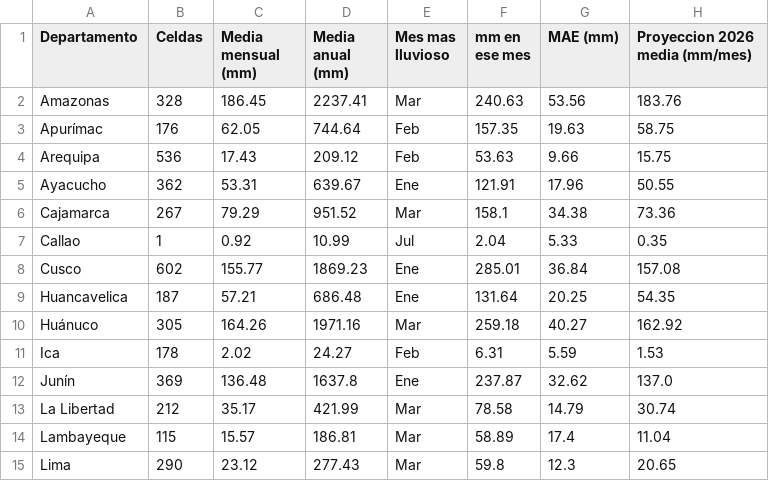
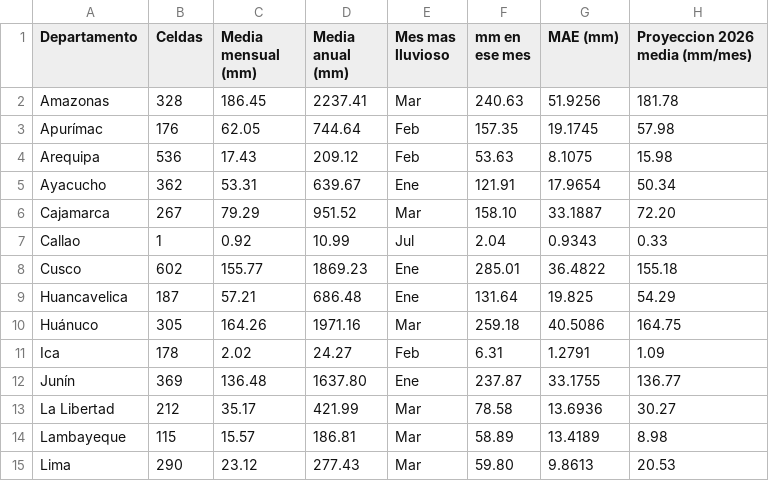
Before and after one commit to kevinatahualpa/precipitacion-peru, a CSV file: docs/descargas/01_departamentos.csv, drawn as a sheet; only a part is shown; the diff covers the shown part only.

```diff
--- a/docs/descargas/01_departamentos.csv
+++ b/docs/descargas/01_departamentos.csv
@@ -1,15 +1,15 @@
 Departamento;Celdas;Media mensual (mm);Media anual (mm);Mes mas lluvioso;mm en ese mes;MAE (mm);Proyeccion 2026 media (mm/mes)
-Amazonas;328;186.45;2237.41;Mar;240.63;53.56;183.76
-Apurímac;176;62.05;744.64;Feb;157.35;19.63;58.75
-Arequipa;536;17.43;209.12;Feb;53.63;9.66;15.75
-Ayacucho;362;53.31;639.67;Ene;121.91;17.96;50.55
-Cajamarca;267;79.29;951.52;Mar;158.1;34.38;73.36
-Callao;1;0.92;10.99;Jul;2.04;5.33;0.35
-Cusco;602;155.77;1869.23;Ene;285.01;36.84;157.08
-Huancavelica;187;57.21;686.48;Ene;131.64;20.25;54.35
-Huánuco;305;164.26;1971.16;Mar;259.18;40.27;162.92
-Ica;178;2.02;24.27;Feb;6.31;5.59;1.53
-Junín;369;136.48;1637.8;Ene;237.87;32.62;137.0
-La Libertad;212;35.17;421.99;Mar;78.58;14.79;30.74
-Lambayeque;115;15.57;186.81;Mar;58.89;17.4;11.04
-Lima;290;23.12;277.43;Mar;59.8;12.3;20.65
+Amazonas;328;186.45;2237.41;Mar;240.63;51.9256;181.78
+Apurímac;176;62.05;744.64;Feb;157.35;19.1745;57.98
+Arequipa;536;17.43;209.12;Feb;53.63;8.1075;15.98
+Ayacucho;362;53.31;639.67;Ene;121.91;17.9654;50.34
+Cajamarca;267;79.29;951.52;Mar;158.10;33.1887;72.20
+Callao;1;0.92;10.99;Jul;2.04;0.9343;0.33
+Cusco;602;155.77;1869.23;Ene;285.01;36.4822;155.18
+Huancavelica;187;57.21;686.48;Ene;131.64;19.825;54.29
+Huánuco;305;164.26;1971.16;Mar;259.18;40.5086;164.75
+Ica;178;2.02;24.27;Feb;6.31;1.2791;1.09
+Junín;369;136.48;1637.80;Ene;237.87;33.1755;136.77
+La Libertad;212;35.17;421.99;Mar;78.58;13.6936;30.27
+Lambayeque;115;15.57;186.81;Mar;58.89;13.4189;8.98
+Lima;290;23.12;277.43;Mar;59.80;9.8613;20.53
```
Also changed, not shown: 25 edited cells elsewhere in this file, docs/descargas/03_modelos_comparados.csv, docs/descargas/04_proyeccion_2026.csv, 3 other files.
